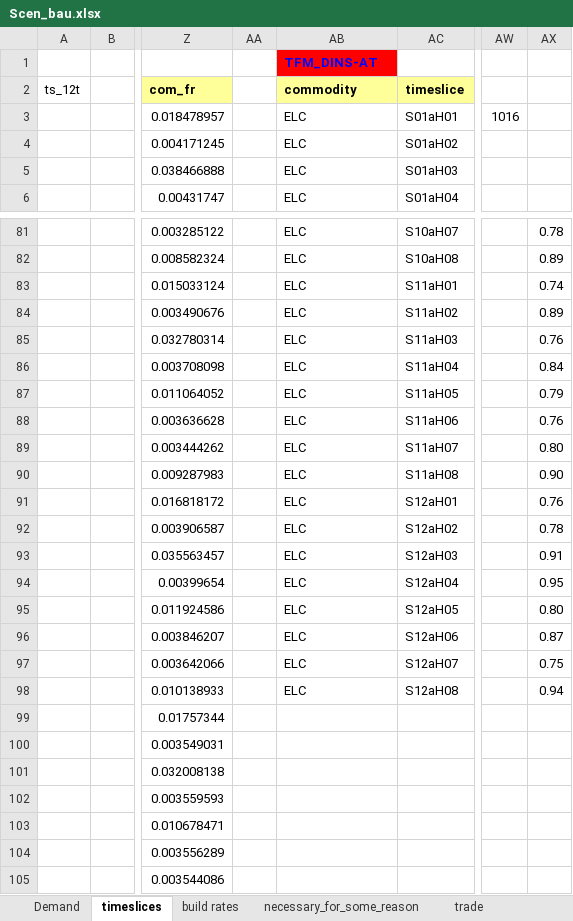
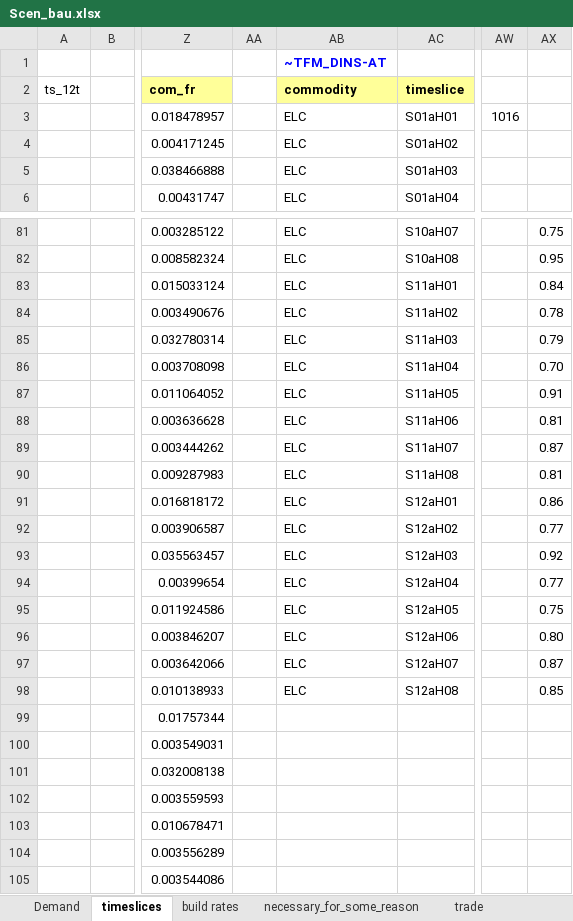
Before and after one commit to kraik98/ee-times, an Excel workbook: VerveStacks_EST/SuppXLS/Scen_bau.xlsx, sheet timeslices, drawn as a sheet; only a part is shown, gaps mark what is left out; values as stored, in another font and other column widths than the file's, no borders; the diff covers the shown part only; the diff names each change by its address in the sheet, - before the commit and + after, or states it on an @@ line.

```diff
--- a/VerveStacks_EST/SuppXLS/Scen_bau.xlsx (sheet timeslices)
+++ b/VerveStacks_EST/SuppXLS/Scen_bau.xlsx (sheet timeslices)
-AB1: TFM_DINS-AT
+AB1: ~TFM_DINS-AT
-AB1 fill: #FF0000
+AB1 fill: none
-AX81: 0.78
+AX81: 0.75
-AX82: 0.89
+AX82: 0.95
-AX83: 0.74
+AX83: 0.84
-AX84: 0.89
+AX84: 0.78
-AX85: 0.76
+AX85: 0.79
-AX86: 0.84
+AX86: 0.70
-AX87: 0.79
+AX87: 0.91
-AX88: 0.76
+AX88: 0.81
-AX89: 0.80
+AX89: 0.87
-AX90: 0.90
+AX90: 0.81
-AX91: 0.76
+AX91: 0.86
-AX92: 0.78
+AX92: 0.77
-AX93: 0.91
+AX93: 0.92
-AX94: 0.95
+AX94: 0.77
-AX95: 0.80
+AX95: 0.75
-AX96: 0.87
+AX96: 0.80
-AX97: 0.75
+AX97: 0.87
-AX98: 0.94
+AX98: 0.85
```
Also changed, not shown: 56 edited cells elsewhere in this sheet.
